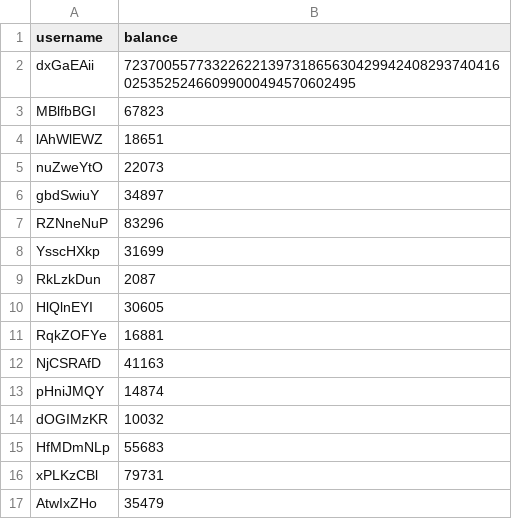
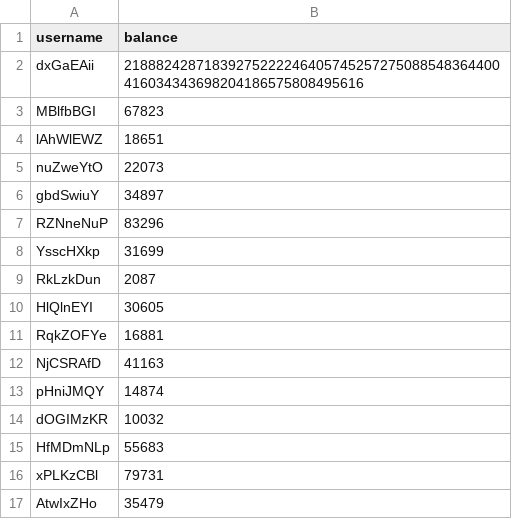
Before and after one commit to summa-dev/summa-solvency, a CSV file: src/merkle_sum_tree/csv/entry_16_overflow.csv, drawn as a sheet.

Commit message:
fix: reverted maximum number for 'balance_acc'

```diff
--- a/src/merkle_sum_tree/csv/entry_16_overflow.csv
+++ b/src/merkle_sum_tree/csv/entry_16_overflow.csv
@@ -1,3 +1,3 @@
 username,balance
-dxGaEAii,7237005577332262213973186563042994240829374041602535252466099000494570602495
+dxGaEAii,21888242871839275222246405745257275088548364400416034343698204186575808495616
 MBlfbBGI,67823
```
Also changed, not shown: 2 other files.
